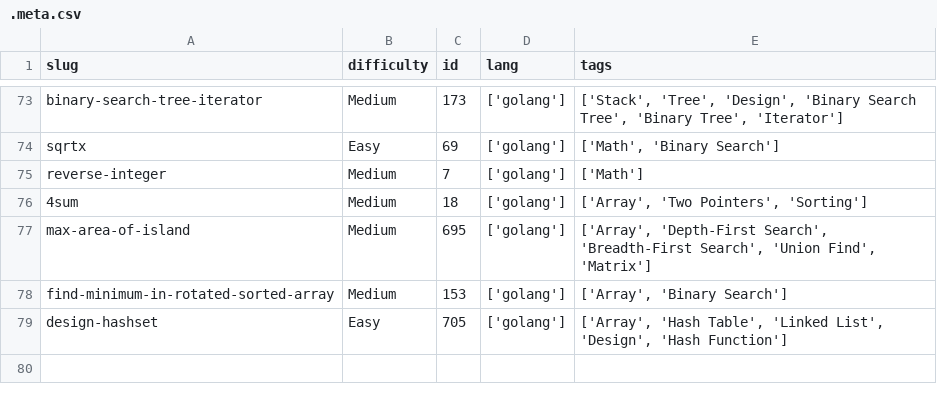
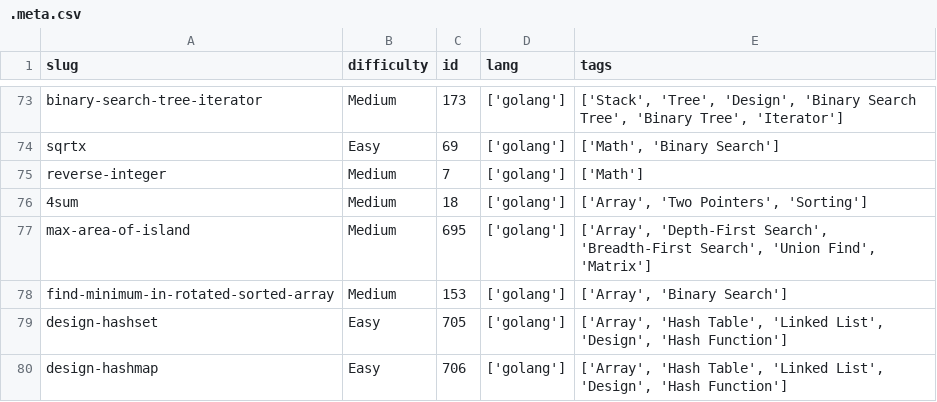
Before and after one commit to dimaglushkov/solutions, a CSV file: leetcode/.meta.csv, drawn as a sheet; only a part is shown, gaps mark what is left out.

```diff
--- a/leetcode/.meta.csv
+++ b/leetcode/.meta.csv
@@ -79 +79,2 @@ find-minimum-in-rotated-sorted-array,Medium,153,['golang'],"['Array', 'Binary Se
 design-hashset,Easy,705,['golang'],"['Array', 'Hash Table', 'Linked List', 'Design', 'Hash Function']"
+design-hashmap,Easy,706,['golang'],"['Array', 'Hash Table', 'Linked List', 'Design', 'Hash Function']"
```
Also changed, not shown: 3 other files.
